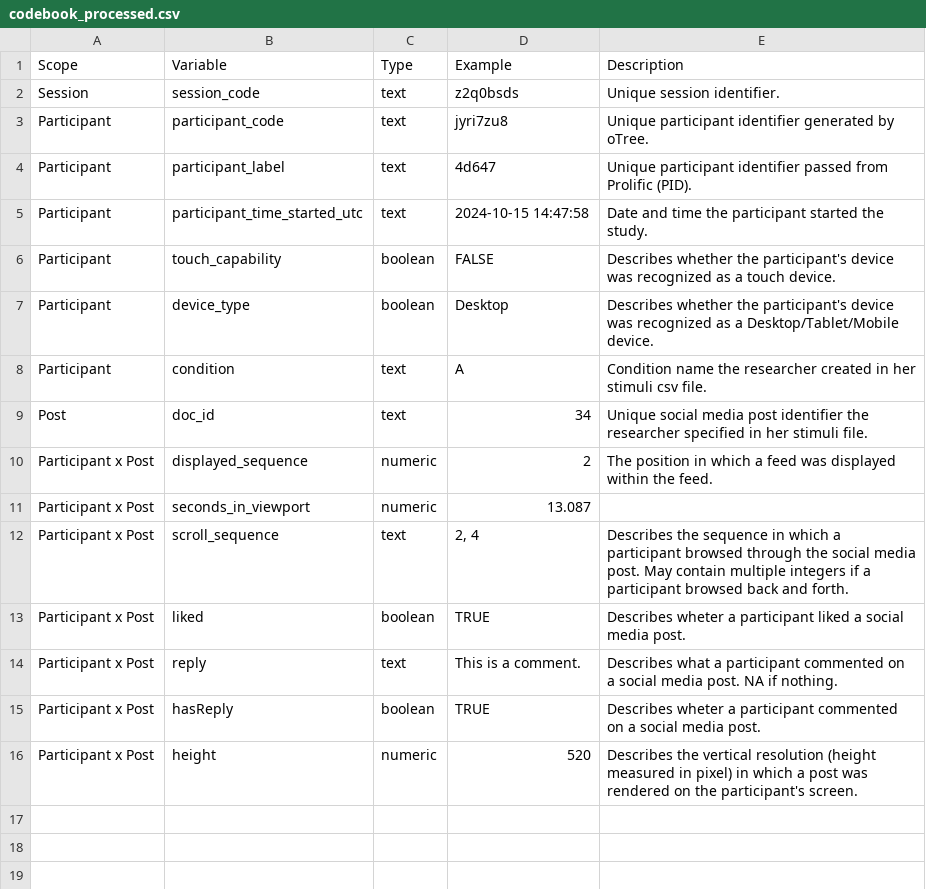
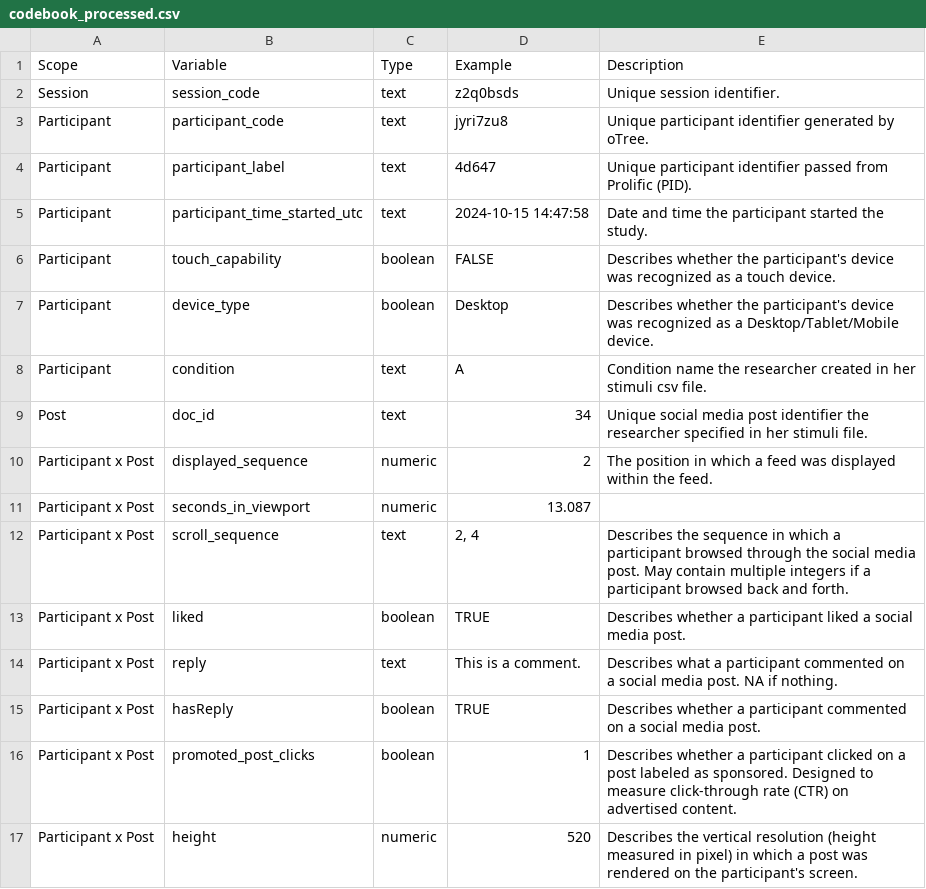
Before and after one commit to Howquez/oFeeds-config, a CSV file: docs_source/codebook_processed.csv, drawn as a sheet.

```diff
--- a/docs_source/codebook_processed.csv
+++ b/docs_source/codebook_processed.csv
@@ -12,5 +12,6 @@ Participant x Post;seconds_in_viewport;numeric;13.087;
 Participant x Post;scroll_sequence;text;2, 4;Describes the sequence in which a participant browsed through the social media post. May contain multiple integers if a participant browsed back and forth.
-Participant x Post;liked;boolean;TRUE;Describes wheter a participant liked a social media post.
+Participant x Post;liked;boolean;TRUE;Describes whether a participant liked a social media post.
 Participant x Post;reply;text;This is a comment.;Describes what a participant commented on a social media post. NA if nothing.
-Participant x Post;hasReply;boolean;TRUE;Describes wheter a participant commented on a social media post.
+Participant x Post;hasReply;boolean;TRUE;Describes whether a participant commented on a social media post.
+Participant x Post;promoted_post_clicks;boolean;1;Describes whether a participant clicked on a post labeled as sponsored. Designed to measure click-through rate (CTR) on advertised content.
 Participant x Post;height;numeric;520;Describes the vertical resolution (height measured in pixel) in which a post was rendered on the participant's screen.
```
Also changed, not shown: docs_source/input_data.csv, 18 other files.
